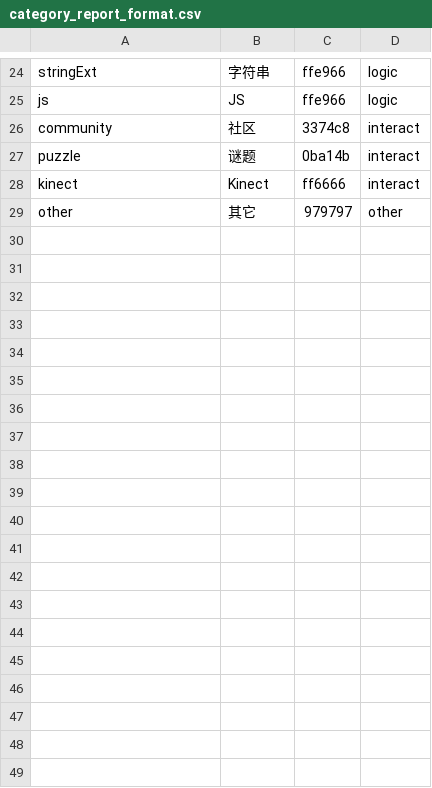
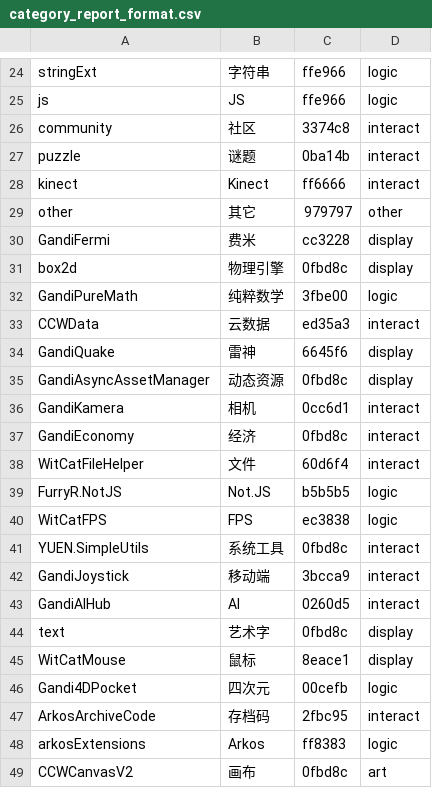
Before and after one commit to remyhuang03/sja-v3, a CSV file: doc/category_report_format.csv, drawn as a sheet; only a part is shown, gaps mark what is left out; the diff covers the shown part only.

```diff
--- a/doc/category_report_format.csv
+++ b/doc/category_report_format.csv
@@ -29 +29,21 @@ kinect,Kinect,ff6666,interact
 other,其它,979797,other
+GandiFermi,费米,cc3228,display
+box2d,物理引擎,0fbd8c,display
+GandiPureMath,纯粹数学,3fbe00,logic
+CCWData,云数据,ed35a3,interact
+GandiQuake,雷神,6645f6,display
+GandiAsyncAssetManager,动态资源,0fbd8c,display
+GandiKamera,相机,0cc6d1,interact
+GandiEconomy,经济,0fbd8c,interact
+WitCatFileHelper,文件,60d6f4,interact
+FurryR.NotJS,Not.JS,b5b5b5,logic
+WitCatFPS,FPS,ec3838,logic
+YUEN.SimpleUtils,系统工具,0fbd8c,interact
+GandiJoystick,移动端,3bcca9,interact
+GandiAIHub,AI,0260d5,interact
+text,艺术字,0fbd8c,display
+WitCatMouse,鼠标,8eace1,display
+Gandi4DPocket,四次元,00cefb,logic
+ArkosArchiveCode,存档码,2fbc95,interact
+arkosExtensions,Arkos,ff8383,logic
+CCWCanvasV2,画布,0fbd8c,art
```
Also changed, not shown: 11 added rows elsewhere in this file, doc/blocks_release.csv, 9 other files.
